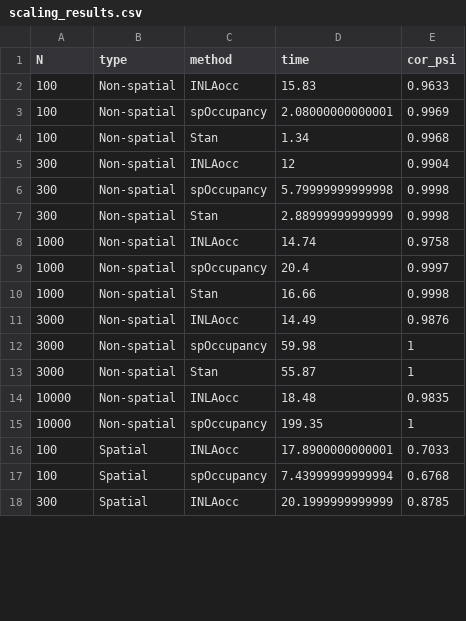
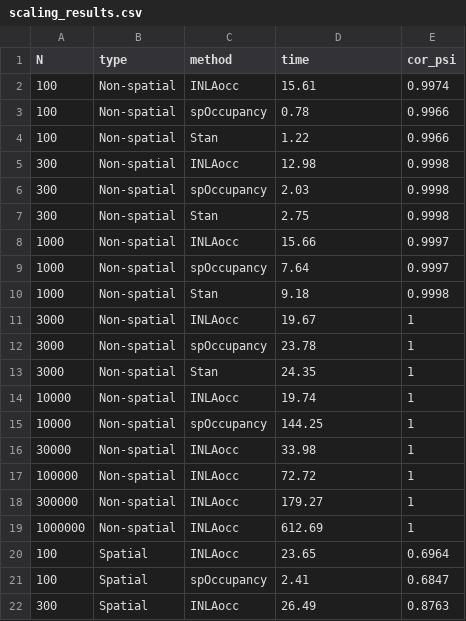
Before and after one commit to gcol33/INLAocc, a CSV file: benchmark/scaling_results.csv, drawn as a sheet; only a part is shown; the diff covers the shown part only.

```diff
--- a/benchmark/scaling_results.csv
+++ b/benchmark/scaling_results.csv
@@ -1,18 +1,22 @@
 "N","type","method","time","cor_psi"
-100,"Non-spatial","INLAocc",15.83,0.9633
-100,"Non-spatial","spOccupancy",2.08000000000001,0.9969
-100,"Non-spatial","Stan",1.34,0.9968
-300,"Non-spatial","INLAocc",12,0.9904
-300,"Non-spatial","spOccupancy",5.79999999999998,0.9998
-300,"Non-spatial","Stan",2.88999999999999,0.9998
-1000,"Non-spatial","INLAocc",14.74,0.9758
-1000,"Non-spatial","spOccupancy",20.4,0.9997
-1000,"Non-spatial","Stan",16.66,0.9998
-3000,"Non-spatial","INLAocc",14.49,0.9876
-3000,"Non-spatial","spOccupancy",59.98,1
-3000,"Non-spatial","Stan",55.87,1
-10000,"Non-spatial","INLAocc",18.48,0.9835
-10000,"Non-spatial","spOccupancy",199.35,1
-100,"Spatial","INLAocc",17.8900000000001,0.7033
-100,"Spatial","spOccupancy",7.43999999999994,0.6768
-300,"Spatial","INLAocc",20.1999999999999,0.8785
+100,"Non-spatial","INLAocc",15.61,0.9974
+100,"Non-spatial","spOccupancy",0.78,0.9966
+100,"Non-spatial","Stan",1.22,0.9966
+300,"Non-spatial","INLAocc",12.98,0.9998
+300,"Non-spatial","spOccupancy",2.03,0.9998
+300,"Non-spatial","Stan",2.75,0.9998
+1000,"Non-spatial","INLAocc",15.66,0.9997
+1000,"Non-spatial","spOccupancy",7.64,0.9997
+1000,"Non-spatial","Stan",9.18,0.9998
+3000,"Non-spatial","INLAocc",19.67,1
+3000,"Non-spatial","spOccupancy",23.78,1
+3000,"Non-spatial","Stan",24.35,1
+10000,"Non-spatial","INLAocc",19.74,1
+10000,"Non-spatial","spOccupancy",144.25,1
+30000,"Non-spatial","INLAocc",33.98,1
+100000,"Non-spatial","INLAocc",72.72,1
+300000,"Non-spatial","INLAocc",179.27,1
+1000000,"Non-spatial","INLAocc",612.69,1
+100,"Spatial","INLAocc",23.65,0.6964
+100,"Spatial","spOccupancy",2.41,0.6847
+300,"Spatial","INLAocc",26.49,0.8763
```
Also changed, not shown: 8 removed rows and 10 edited cells elsewhere in this file, benchmark/param_recovery.csv, benchmark/scaling_results_ms.csv, 12 other files.
